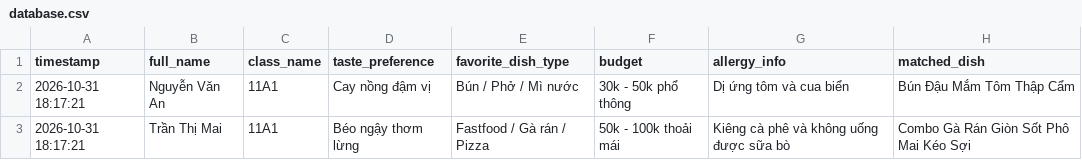
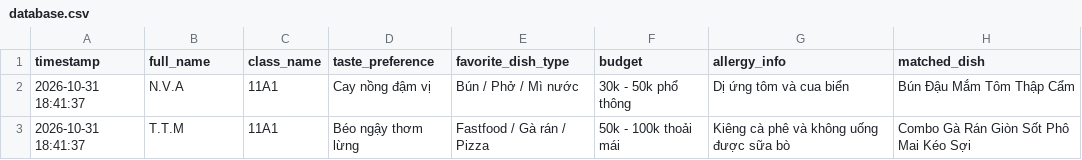
Before and after one commit to jerrylee105/data-leak-demo, a CSV file: database.csv, drawn as a sheet.

Commit message:
feat: add chat lock, sample timestamp sync, anonymize student names and strict AI leak rules

```diff
--- a/database.csv
+++ b/database.csv
@@ -1,3 +1,3 @@
 timestamp,full_name,class_name,taste_preference,favorite_dish_type,budget,allergy_info,matched_dish
-2026-10-31 18:17:21,Nguyễn Văn An,11A1,Cay nồng đậm vị,Bún / Phở / Mì nước,30k - 50k phổ thông,Dị ứng tôm và cua biển,Bún Đậu Mắm Tôm Thập Cẩm
-2026-10-31 18:17:21,Trần Thị Mai,11A1,Béo ngậy thơm lừng,Fastfood / Gà rán / Pizza,50k - 100k thoải mái,Kiêng cà phê và không uống được sữa bò,Combo Gà Rán Giòn Sốt Phô Mai Kéo Sợi
+2026-10-31 18:41:37,N.V.A,11A1,Cay nồng đậm vị,Bún / Phở / Mì nước,30k - 50k phổ thông,Dị ứng tôm và cua biển,Bún Đậu Mắm Tôm Thập Cẩm
+2026-10-31 18:41:37,T.T.M,11A1,Béo ngậy thơm lừng,Fastfood / Gà rán / Pizza,50k - 100k thoải mái,Kiêng cà phê và không uống được sữa bò,Combo Gà Rán Giòn Sốt Phô Mai Kéo Sợi
```
Also changed, not shown: 4 other files.
